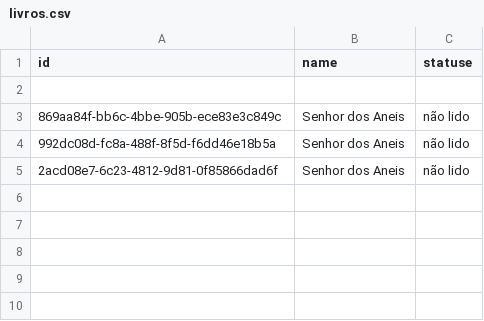
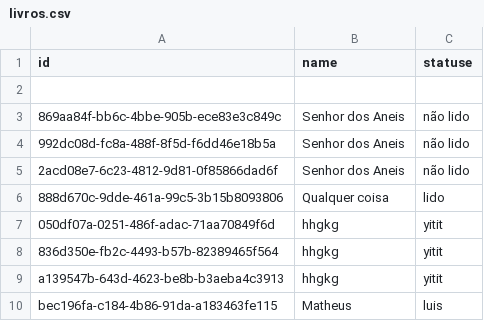
Before and after one commit to Grindorr/Final-Project, a CSV file: livros.csv, drawn as a sheet; the diff names each change by its address in the sheet, - before the commit and + after, or states it on an @@ line.

Commit message:
Salvar

```diff
--- a/livros.csv
+++ b/livros.csv
+row 6: 888d670c-9dde-461a-99c5-3b15b8093806 | Qualquer coisa | lido
+row 7: 050df07a-0251-486f-adac-71aa70849f6d | hhgkg | yitit
+row 8: 836d350e-fb2c-4493-b57b-82389465f564 | hhgkg | yitit
+row 9: a139547b-643d-4623-be8b-b3aeba4c3913 | hhgkg | yitit
+row 10: bec196fa-c184-4b86-91da-a183463fe115 | Matheus | luis
```
